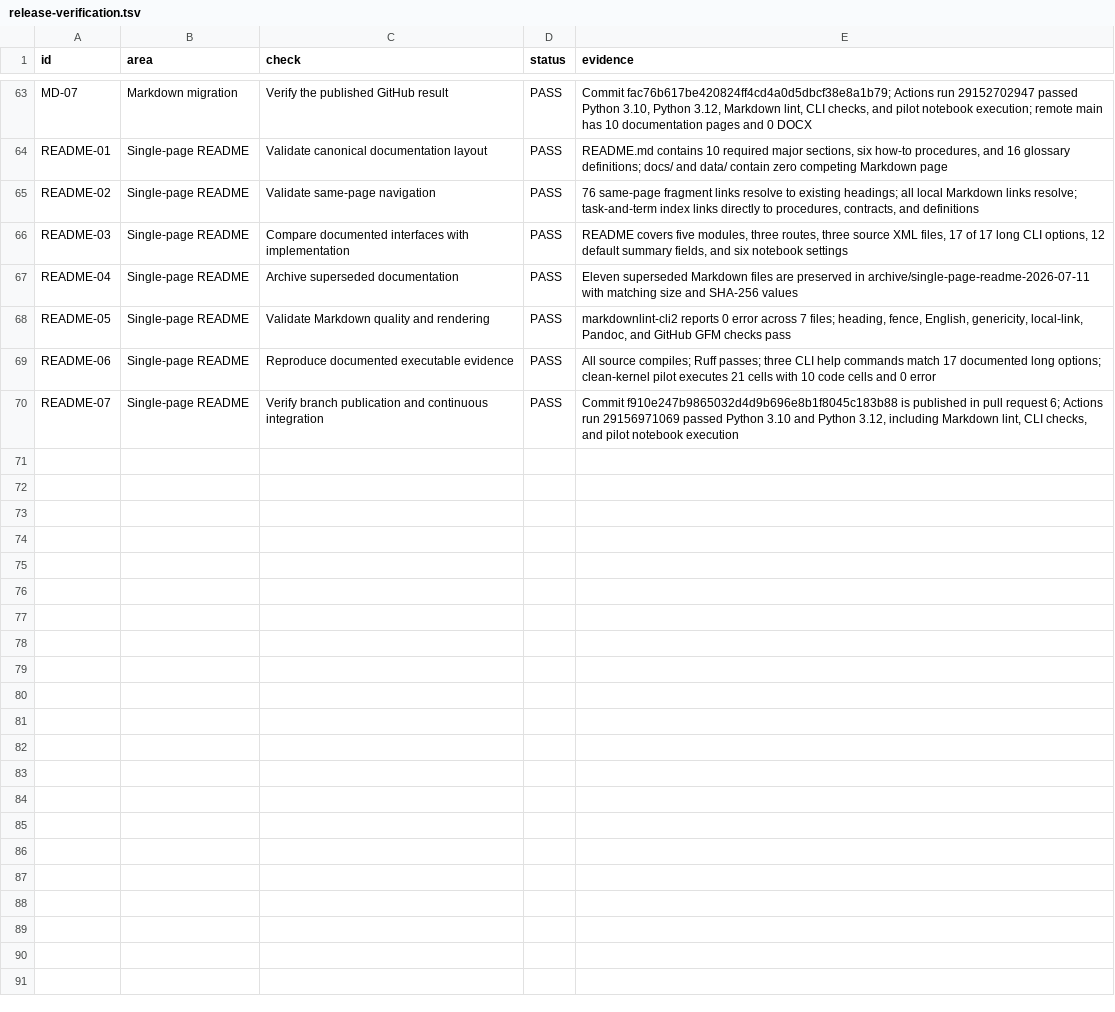
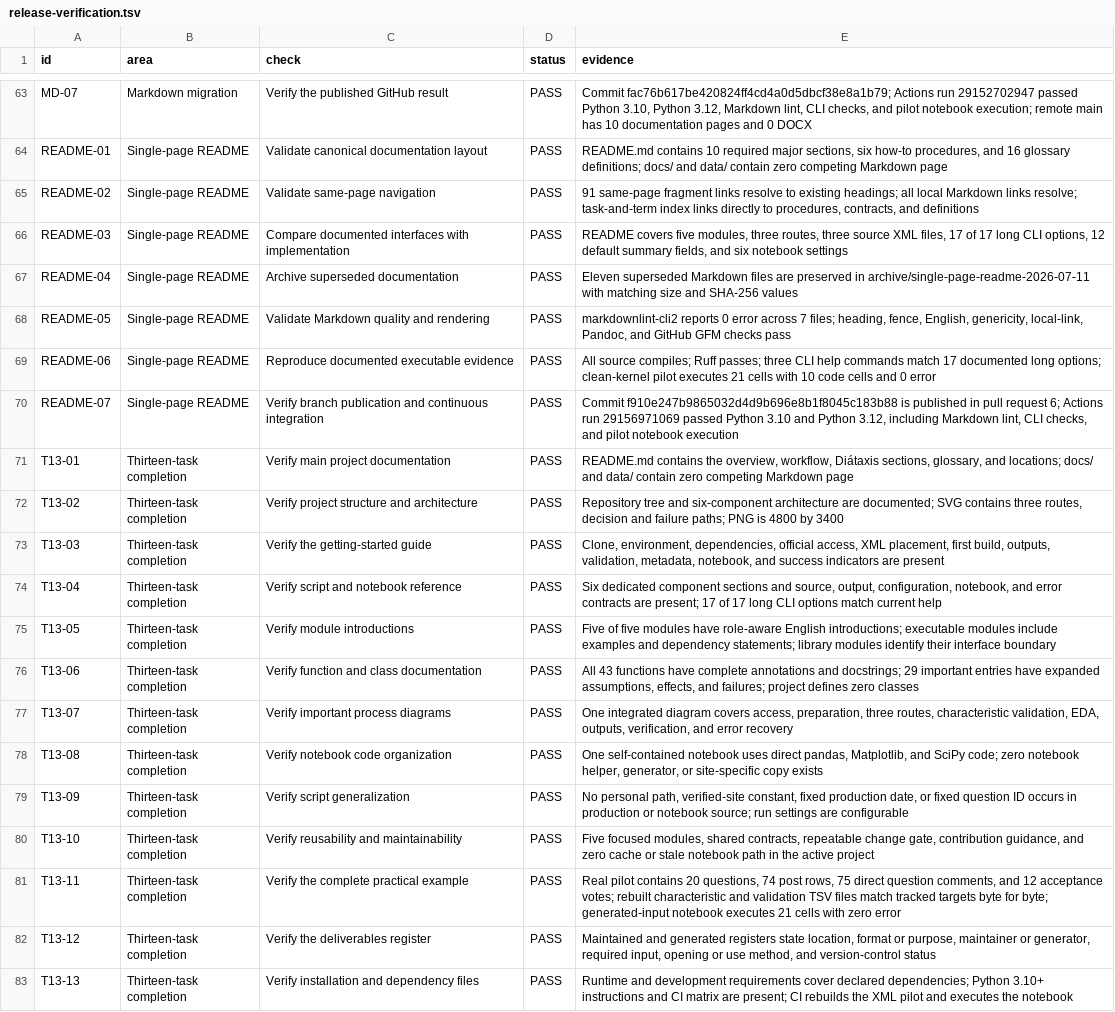
Before and after one commit to thearmankarapetyan/stackexchange-difficulty, a TSV file: docs/reference/release-verification.tsv, drawn as a sheet; only a part is shown, gaps mark what is left out.

Commit message:
docs: complete all thirteen project tasks

```diff
--- a/docs/reference/release-verification.tsv
+++ b/docs/reference/release-verification.tsv
@@ -64,3 +64,3 @@ MD-07	Markdown migration	Verify the published GitHub result	PASS	Commit fac76b61
 README-01	Single-page README	Validate canonical documentation layout	PASS	README.md contains 10 required major sections, six how-to procedures, and 16 glossary definitions; docs/ and data/ contain zero competing Markdown page
-README-02	Single-page README	Validate same-page navigation	PASS	76 same-page fragment links resolve to existing headings; all local Markdown links resolve; task-and-term index links directly to procedures, contracts, and definitions
+README-02	Single-page README	Validate same-page navigation	PASS	91 same-page fragment links resolve to existing headings; all local Markdown links resolve; task-and-term index links directly to procedures, contracts, and definitions
 README-03	Single-page README	Compare documented interfaces with implementation	PASS	README covers five modules, three routes, three source XML files, 17 of 17 long CLI options, 12 default summary fields, and six notebook settings
@@ -70 +70,14 @@ README-06	Single-page README	Reproduce documented executable evidence	PASS	All s
 README-07	Single-page README	Verify branch publication and continuous integration	PASS	Commit f910e247b9865032d4d9b696e8b1f8045c183b88 is published in pull request 6; Actions run 29156971069 passed Python 3.10 and Python 3.12, including Markdown lint, CLI checks, and pilot notebook execution
+T13-01	Thirteen-task completion	Verify main project documentation	PASS	README.md contains the overview, workflow, Diátaxis sections, glossary, and locations; docs/ and data/ contain zero competing Markdown page
+T13-02	Thirteen-task completion	Verify project structure and architecture	PASS	Repository tree and six-component architecture are documented; SVG contains three routes, decision and failure paths; PNG is 4800 by 3400
+T13-03	Thirteen-task completion	Verify the getting-started guide	PASS	Clone, environment, dependencies, official access, XML placement, first build, outputs, validation, metadata, notebook, and success indicators are present
+T13-04	Thirteen-task completion	Verify script and notebook reference	PASS	Six dedicated component sections and source, output, configuration, notebook, and error contracts are present; 17 of 17 long CLI options match current help
+T13-05	Thirteen-task completion	Verify module introductions	PASS	Five of five modules have role-aware English introductions; executable modules include examples and dependency statements; library modules identify their interface boundary
+T13-06	Thirteen-task completion	Verify function and class documentation	PASS	All 43 functions have complete annotations and docstrings; 29 important entries have expanded assumptions, effects, and failures; project defines zero classes
+T13-07	Thirteen-task completion	Verify important process diagrams	PASS	One integrated diagram covers access, preparation, three routes, characteristic validation, EDA, outputs, verification, and error recovery
+T13-08	Thirteen-task completion	Verify notebook code organization	PASS	One self-contained notebook uses direct pandas, Matplotlib, and SciPy code; zero notebook helper, generator, or site-specific copy exists
+T13-09	Thirteen-task completion	Verify script generalization	PASS	No personal path, verified-site constant, fixed production date, or fixed question ID occurs in production or notebook source; run settings are configurable
+T13-10	Thirteen-task completion	Verify reusability and maintainability	PASS	Five focused modules, shared contracts, repeatable change gate, contribution guidance, and zero cache or stale notebook path in the active project
+T13-11	Thirteen-task completion	Verify the complete practical example	PASS	Real pilot contains 20 questions, 74 post rows, 75 direct question comments, and 12 acceptance votes; rebuilt characteristic and validation TSV files match tracked targets byte for byte; generated-input notebook executes 21 cells with zero error
+T13-12	Thirteen-task completion	Verify the deliverables register	PASS	Maintained and generated registers state location, format or purpose, maintainer or generator, required input, opening or use method, and version-control status
+T13-13	Thirteen-task completion	Verify installation and dependency files	PASS	Runtime and development requirements cover declared dependencies; Python 3.10+ instructions and CI matrix are present; CI rebuilds the XML pilot and executes the notebook
```
Also changed, not shown: 14 other files.
